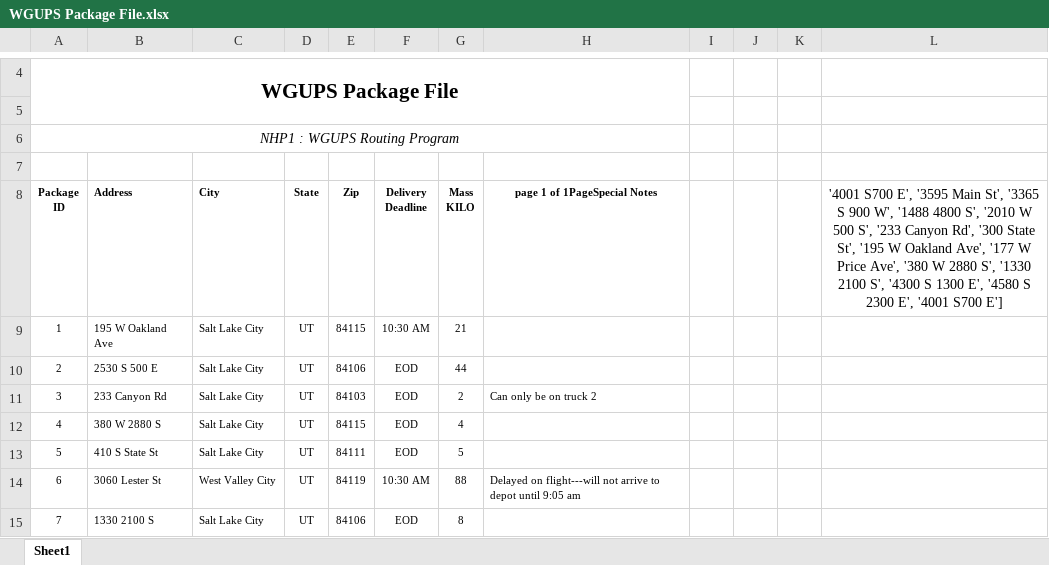
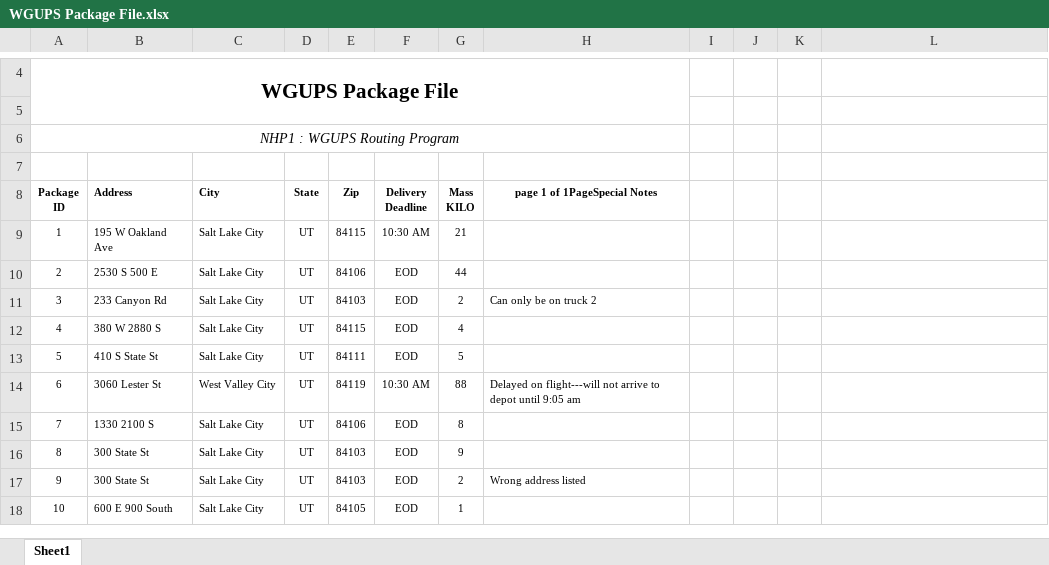
Before and after one commit to PorkChopExpress86/DS2-C950, an Excel workbook: ExcelFiles/WGUPS Package File.xlsx, sheet Sheet1, drawn as a sheet; only a part is shown, gaps mark what is left out; the shorter side is filled out with more unchanged rows; values as stored, in another font and other column widths than the file's, no borders; charts and pictures not drawn; the diff names each change by its address in the sheet, - before the commit and + after, or states it on an @@ line.

```diff
--- a/ExcelFiles/WGUPS Package File.xlsx (sheet Sheet1)
+++ b/ExcelFiles/WGUPS Package File.xlsx (sheet Sheet1)
-L8: '4001 S700 E', '3595 Main St', '3365 S 900 W', '1488 4800 S', '2010 W 500 S', '233 Canyon Rd', '300 State St', '195 W Oakland Ave', '177 W Price Ave', '380 W 2880 S', '1330 2100 S', '4300 S 1300 E', '4580 S 2300 E', '4001 S700 E']
+L8: (empty)
```
Also changed, not shown: charts or pictures, ExcelFiles/WGUPS Distance Table.xlsx.
